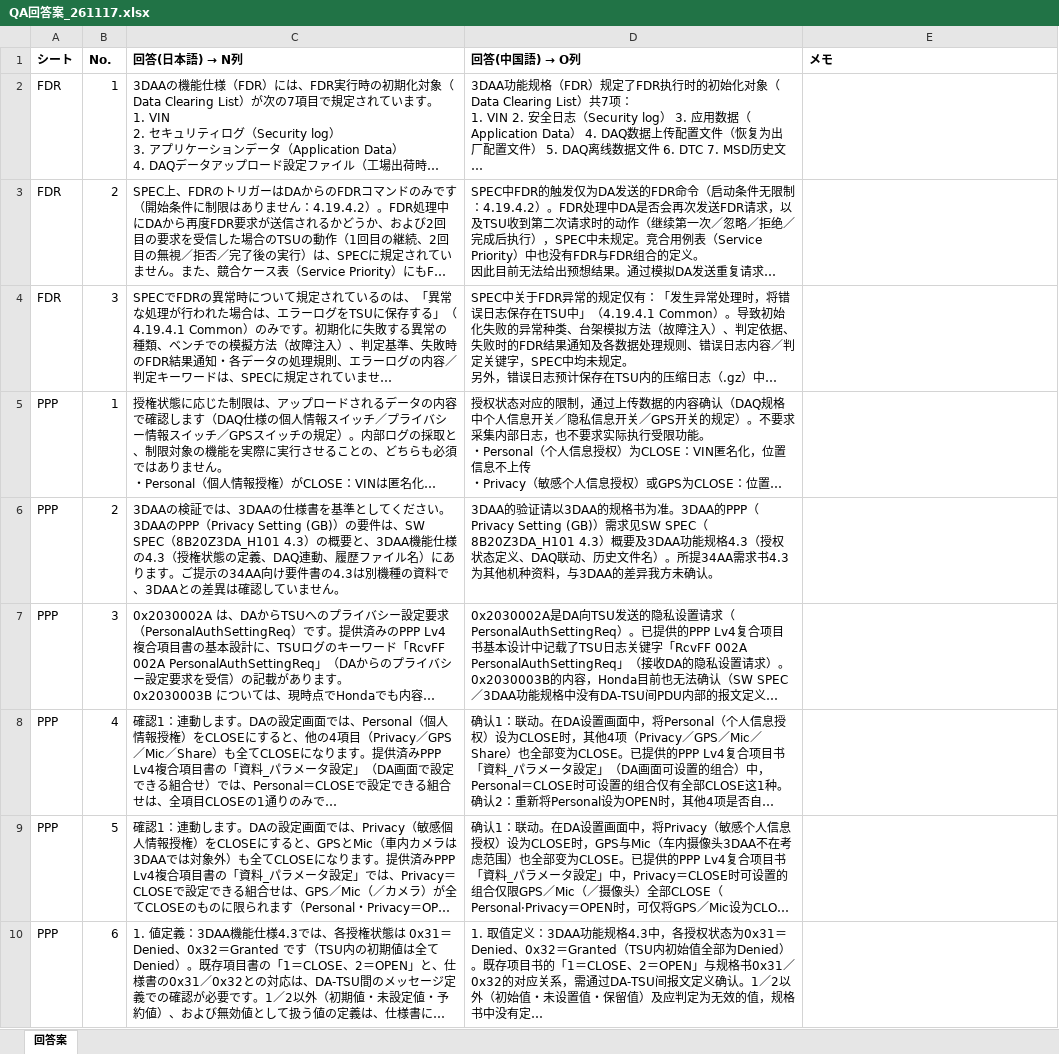
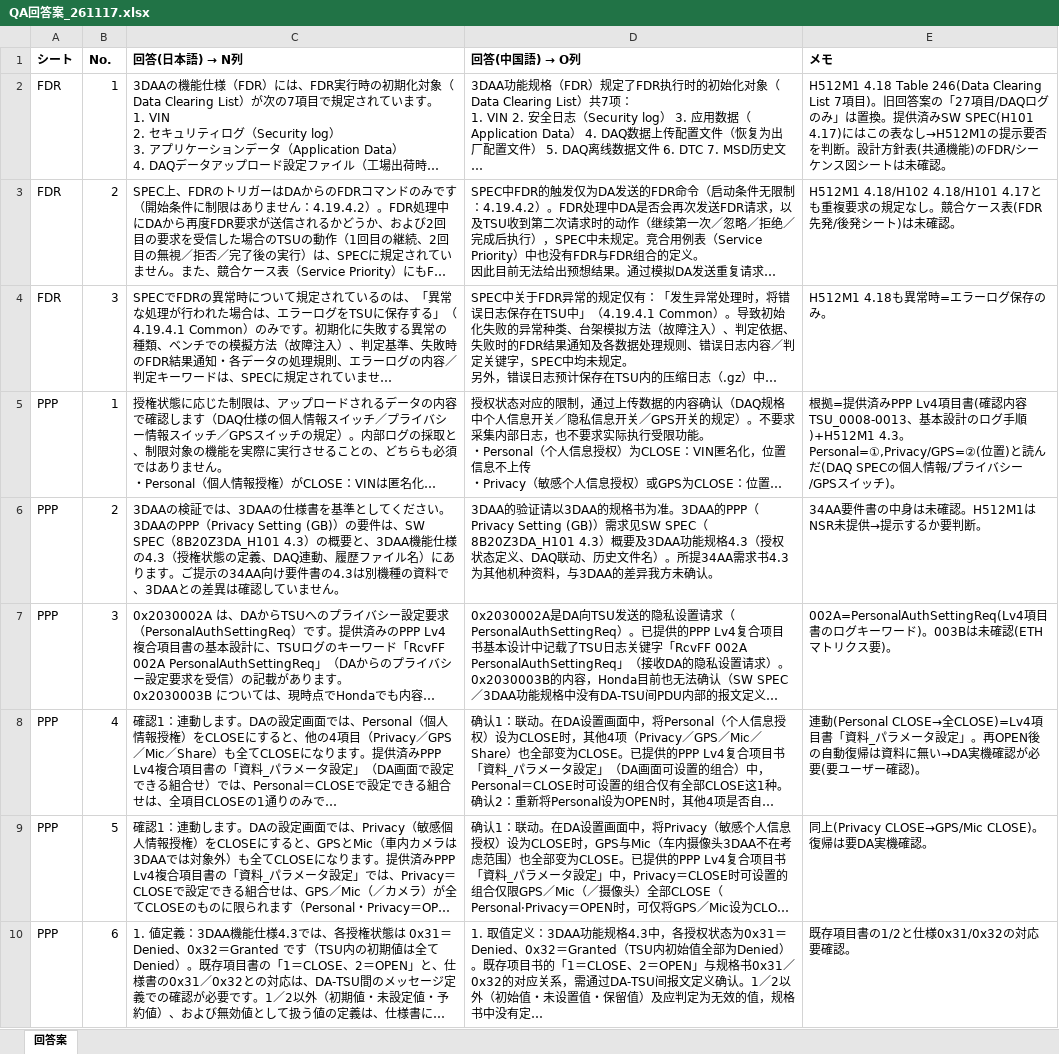
Before and after one commit to HoriikeYoshiteru/my-project, an Excel workbook: QA回答案/QA回答案_261117.xlsx, sheet 回答案, drawn as a sheet; only a part is shown; long unchanged cells end in …; values as stored, in another font and other column widths than the file's, no borders; the diff covers the shown part only; the diff names each change by its address in the sheet, - before the commit and + after, or states it on an @@ line.

```diff
--- a/QA回答案/QA回答案_261117.xlsx (sheet 回答案)
+++ b/QA回答案/QA回答案_261117.xlsx (sheet 回答案)
-E2 (メモ): (empty)
+E2 (メモ): H512M1 4.18 Table 246(Data Clearing List 7項目)。旧回答案の「27項目/DAQログのみ」は置換。提供済みSW SPEC(H101 4.17)にはこの表なし→H512M1の提示要否を判断。設計方針表(共通機能)のFDR/シーケンス図シートは未確認。
-E3 (メモ): (empty)
+E3 (メモ): H512M1 4.18/H102 4.18/H101 4.17とも重複要求の規定なし。競合ケース表(FDR先発/後発シート)は未確認。
-E4 (メモ): (empty)
+E4 (メモ): H512M1 4.18も異常時=エラーログ保存のみ。
-E5 (メモ): (empty)
+E5 (メモ): 根拠=提供済みPPP Lv4項目書(確認内容 TSU_0008-0013、基本設計のログ手順)+H512M1 4.3。Personal=①,Privacy/GPS=②(位置)と読んだ(DAQ SPECの個人情報/プライバシー/GPSスイッチ)。
-E6 (メモ): (empty)
+E6 (メモ): 34AA要件書の中身は未確認。H512M1はNSR未提供→提示するか要判断。
-E7 (メモ): (empty)
+E7 (メモ): 002A=PersonalAuthSettingReq(Lv4項目書のログキーワード)。003Bは未確認(ETHマトリクス要)。
-E8 (メモ): (empty)
+E8 (メモ): 連動(Personal CLOSE→全CLOSE)=Lv4項目書「資料_パラメータ設定」。再OPEN後の自動復帰は資料に無い→DA実機確認が必要(要ユーザー確認)。
-E9 (メモ): (empty)
+E9 (メモ): 同上(Privacy CLOSE→GPS/Mic CLOSE)。復帰は要DA実機確認。
-E10 (メモ): (empty)
+E10 (メモ): 既存項目書の1/2と仕様0x31/0x32の対応要確認。
```
Also changed, not shown: 9 edited cells elsewhere in this sheet, 4 other files.
